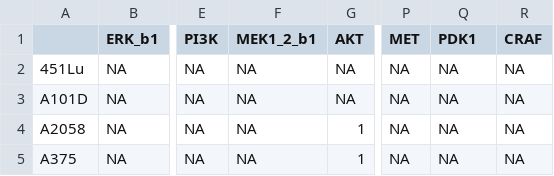
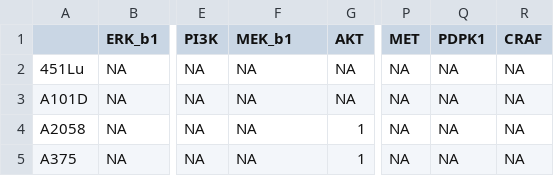
Before and after one commit to JonasBeal/PROFILE_BRAF_Model, a CSV file: Results/Profiles/BRAF_Model_CL_CNA.csv, drawn as a sheet; only a part is shown, gaps mark what is left out; the diff names each change by its address in the sheet, - before the commit and + after, or states it on an @@ line.

```diff
--- a/Results/Profiles/BRAF_Model_CL_CNA.csv
+++ b/Results/Profiles/BRAF_Model_CL_CNA.csv
-F1: MEK1_2_b1
+F1: MEK_b1
-Q1: PDK1
+Q1: PDPK1
```
Also changed, not shown: Results/Profiles/BRAF_Model_CL_RNA.csv, Results/Profiles/BRAF_Model_CL_RNA_norm.csv, 45 other files.
